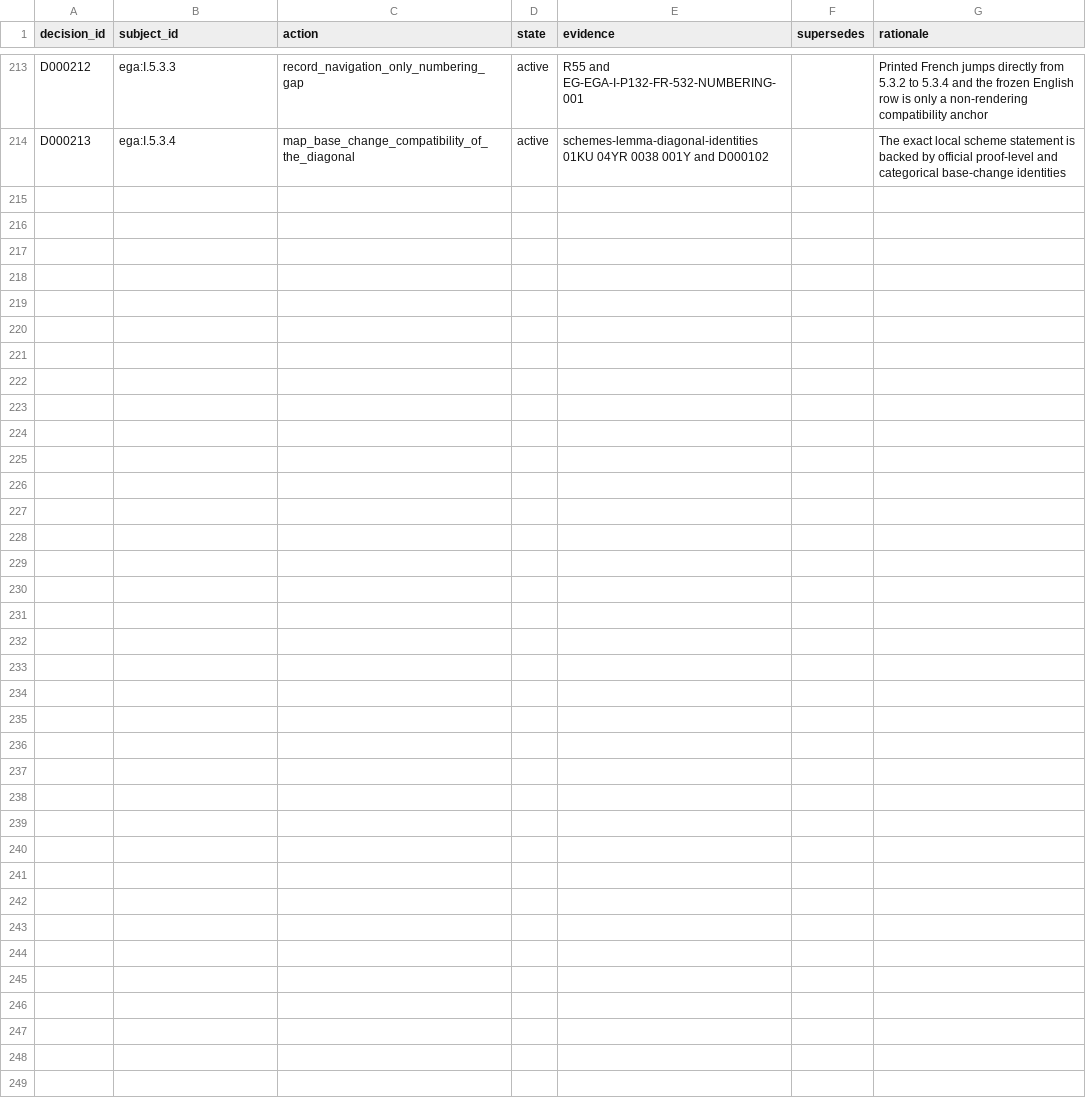
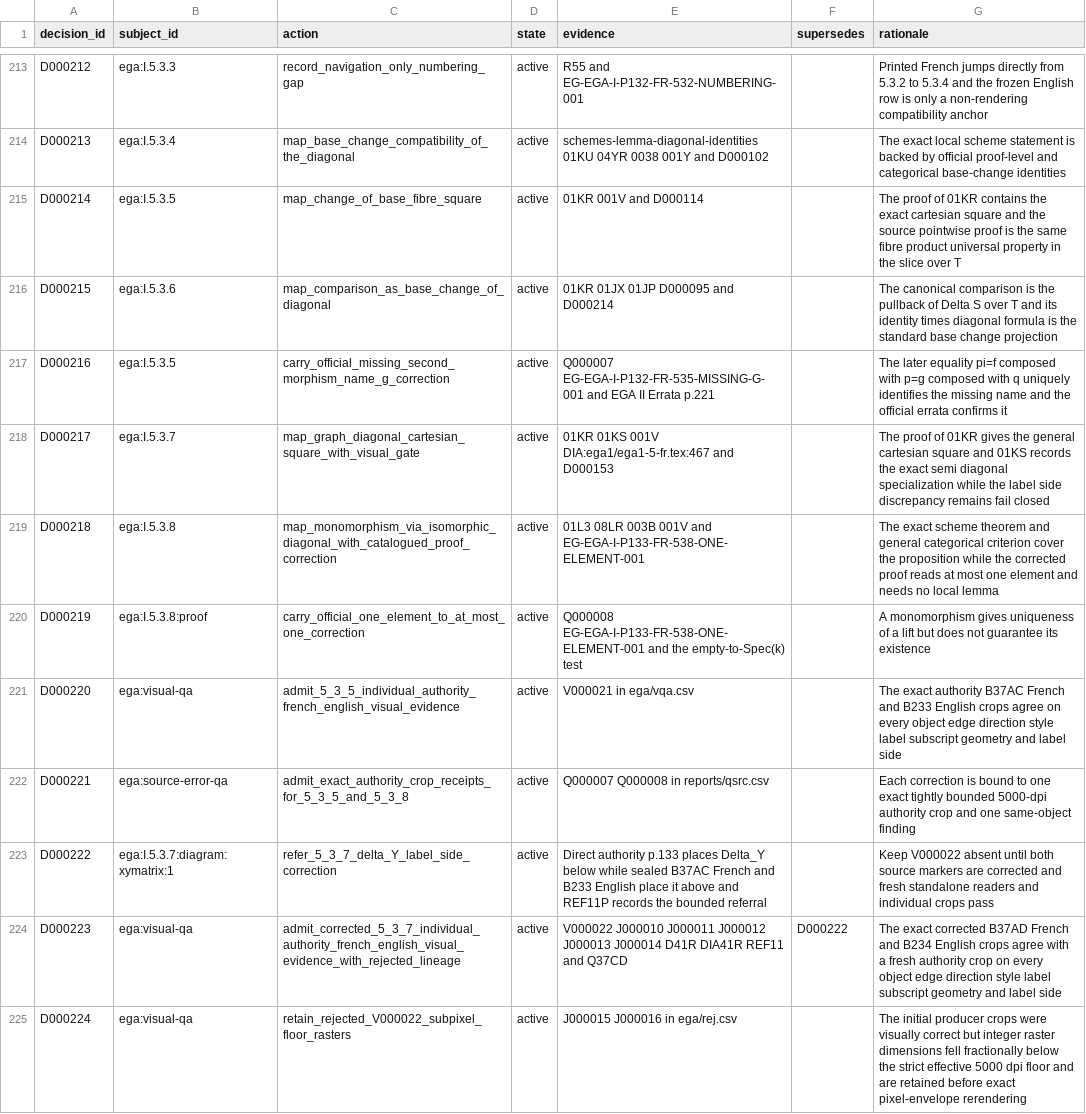
Before and after one commit to KokunoYumeto/stacks-english-ai-edition, a CSV file: ega/dec.csv, drawn as a sheet; only a part is shown, gaps mark what is left out.

Commit message:
EGA I 5.3.5-5.3.8: close fibre-square mappings

```diff
--- a/ega/dec.csv
+++ b/ega/dec.csv
@@ -214 +214,12 @@ D000212,ega:I.5.3.3,record_navigation_only_numbering_gap,active,R55 and EG-EGA-I
 D000213,ega:I.5.3.4,map_base_change_compatibility_of_the_diagonal,active,schemes-lemma-diagonal-identities 01KU 04YR 0038 001Y and D000102,,The exact local scheme statement is backed by official proof-level and categorical base-change identities
+D000214,ega:I.5.3.5,map_change_of_base_fibre_square,active,01KR 001V and D000114,,The proof of 01KR contains the exact cartesian square and the source pointwise proof is the same fibre product universal property in the slice over T
+D000215,ega:I.5.3.6,map_comparison_as_base_change_of_diagonal,active,01KR 01JX 01JP D000095 and D000214,,The canonical comparison is the pullback of Delta S over T and its identity times diagonal formula is the standard base change projection
+D000216,ega:I.5.3.5,carry_official_missing_second_morphism_name_g_correction,active,Q000007 EG-EGA-I-P132-FR-535-MISSING-G-001 and EGA II Errata p.221,,The later equality pi=f composed with p=g composed with q uniquely identifies the missing name and the official errata confirms it
+D000217,ega:I.5.3.7,map_graph_diagonal_cartesian_square_with_visual_gate,active,01KR 01KS 001V DIA:ega1/ega1-5-fr.tex:467 and D000153,,The proof of 01KR gives the general cartesian square and 01KS records the exact semi diagonal specialization while the label side discrepancy remains fail closed
+D000218,ega:I.5.3.8,map_monomorphism_via_isomorphic_diagonal_with_catalogued_proof_correction,active,01L3 08LR 003B 001V and EG-EGA-I-P133-FR-538-ONE-ELEMENT-001,,The exact scheme theorem and general categorical criterion cover the proposition while the corrected proof reads at most one element and needs no local lemma
+D000219,ega:I.5.3.8:proof,carry_official_one_element_to_at_most_one_correction,active,Q000008 EG-EGA-I-P133-FR-538-ONE-ELEMENT-001 and the empty-to-Spec(k) test,,A monomorphism gives uniqueness of a lift but does not guarantee its existence
+D000220,ega:visual-qa,admit_5_3_5_individual_authority_french_english_visual_evidence,active,V000021 in ega/vqa.csv,,The exact authority B37AC French and B233 English crops agree on every object edge direction style label subscript geometry and label side
+D000221,ega:source-error-qa,admit_exact_authority_crop_receipts_for_5_3_5_and_5_3_8,active,Q000007 Q000008 in reports/qsrc.csv,,Each correction is bound to one exact tightly bounded 5000-dpi authority crop and one same-object finding
+D000222,ega:I.5.3.7:diagram:xymatrix:1,refer_5_3_7_delta_Y_label_side_correction,active,Direct authority p.133 places Delta_Y below while sealed B37AC French and B233 English place it above and REF11P records the bounded referral,,Keep V000022 absent until both source markers are corrected and fresh standalone readers and individual crops pass
+D000223,ega:visual-qa,admit_corrected_5_3_7_individual_authority_french_english_visual_evidence_with_rejected_lineage,active,V000022 J000010 J000011 J000012 J000013 J000014 D41R DIA41R REF11 and Q37CD,D000222,The exact corrected B37AD French and B234 English crops agree with a fresh authority crop on every object edge direction style label subscript geometry and label side
+D000224,ega:visual-qa,retain_rejected_V000022_subpixel_floor_rasters,active,J000015 J000016 in ega/rej.csv,,The initial producer crops were visually correct but integer raster dimensions fell fractionally below the strict effective 5000 dpi floor and are retained before exact pixel-envelope rerendering
```
Also changed, not shown: ega/agent.csv, ega/issues.csv, 28 other files.
